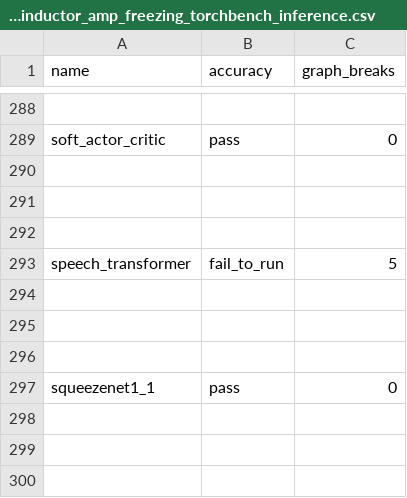
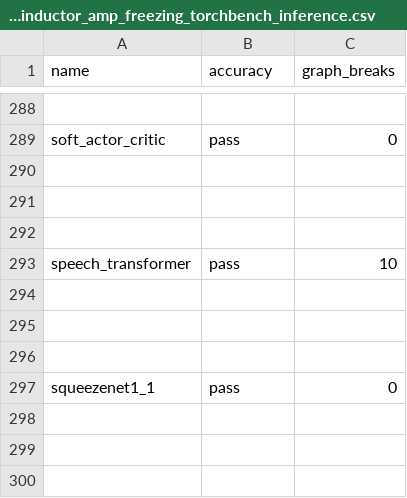
Before and after one commit to habilitacionescarn3/pytorch, a CSV file: benchmarks/dynamo/ci_expected_accuracy/dynamic_cpu_max_autotune_inductor_amp_freezing_torchbench_inference.csv, drawn as a sheet; only a part is shown, gaps mark what is left out.

Commit message:
Update the baseline for max_autotune ci workflow (#149107)
Since the issue https://github.com/pytorch/pytorch/issues/148535 is fixed in PR https://github.com/pytorch/pytorch/pull/148923, update the baseline for max_autotune ci workflow.

Pull Request resolved: https://github.com/pytorch/pytorch/pull/149107
Approved by: https://github.com/chuanqi129, https://github.com/leslie-fang-intel, https://github.com/desertfire

```diff
--- a/benchmarks/dynamo/ci_expected_accuracy/dynamic_cpu_max_autotune_inductor_amp_freezing_torchbench_inference.csv
+++ b/benchmarks/dynamo/ci_expected_accuracy/dynamic_cpu_max_autotune_inductor_amp_freezing_torchbench_inference.csv
@@ -292,3 +292,3 @@ soft_actor_critic,pass,0
 
-speech_transformer,fail_to_run,5
+speech_transformer,pass,10
 
```
Also changed, not shown: 1 other file.
